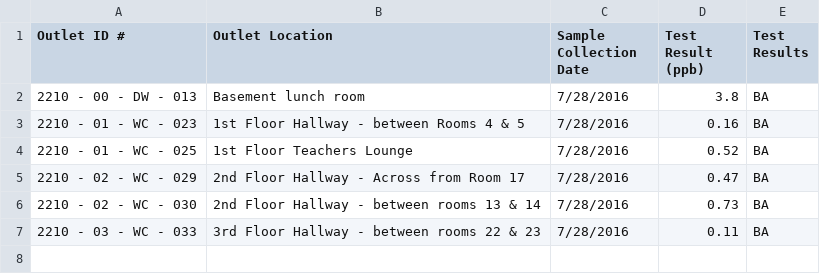
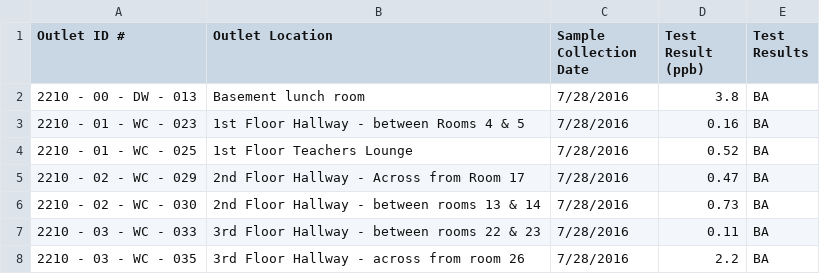
Before and after one commit to nathanbowser/healthy-school-buildings, a CSV file: data/lead/csvs/2210-result.csv, drawn as a sheet.

```diff
--- a/data/lead/csvs/2210-result.csv
+++ b/data/lead/csvs/2210-result.csv
@@ -7 +7,2 @@ Outlet ID #,Outlet Location,Sample Collection Date,Test Result (ppb),Test Result
 2210 - 03 - WC - 033,3rd Floor Hallway - between rooms 22 & 23,7/28/2016,0.11,BA
+2210 - 03 - WC - 035,3rd Floor Hallway - across from room 26,7/28/2016,2.2,BA
```
Also changed, not shown: data/lead/csvs/2010-result-1.csv, data/lead/csvs/4020-result.csv, 16 other files.
